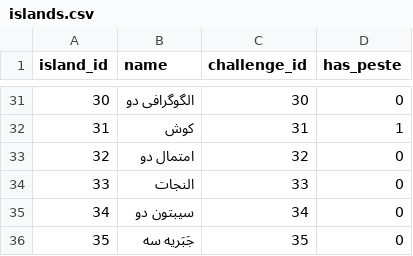
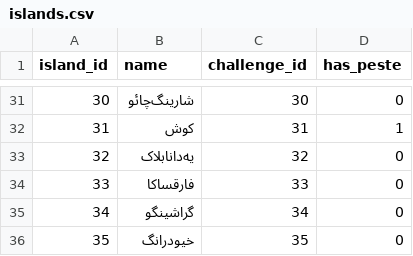
Before and after one commit to Rastaiha/KabaramadalaPeste, a CSV file: kabaramadalapeste/initial_data/islands.csv, drawn as a sheet; only a part is shown, gaps mark what is left out; the diff covers the shown part only.

```diff
--- a/kabaramadalapeste/initial_data/islands.csv
+++ b/kabaramadalapeste/initial_data/islands.csv
@@ -31,6 +31,6 @@ island_id,name,challenge_id,has_peste
-30,الگوگرافی دو,30,0
+30,شارینگ‌چائو,30,0
 31,کوش,31,1
-32,امتمال دو,32,0
-33,النجات,33,0
-34,سیبتون دو,34,0
-35,جَبَریه سه,35,0
+32,یه‌دانابلاک,32,0
+33,فارقساکا,33,0
+34,گراشینگو,34,0
+35,خیودرانگ,35,0
```
Also changed, not shown: 21 edited cells elsewhere in this file, kabaramadalapeste/initial_data/challenges.csv, kabaramadalapeste/initial_data/treasures.csv.
